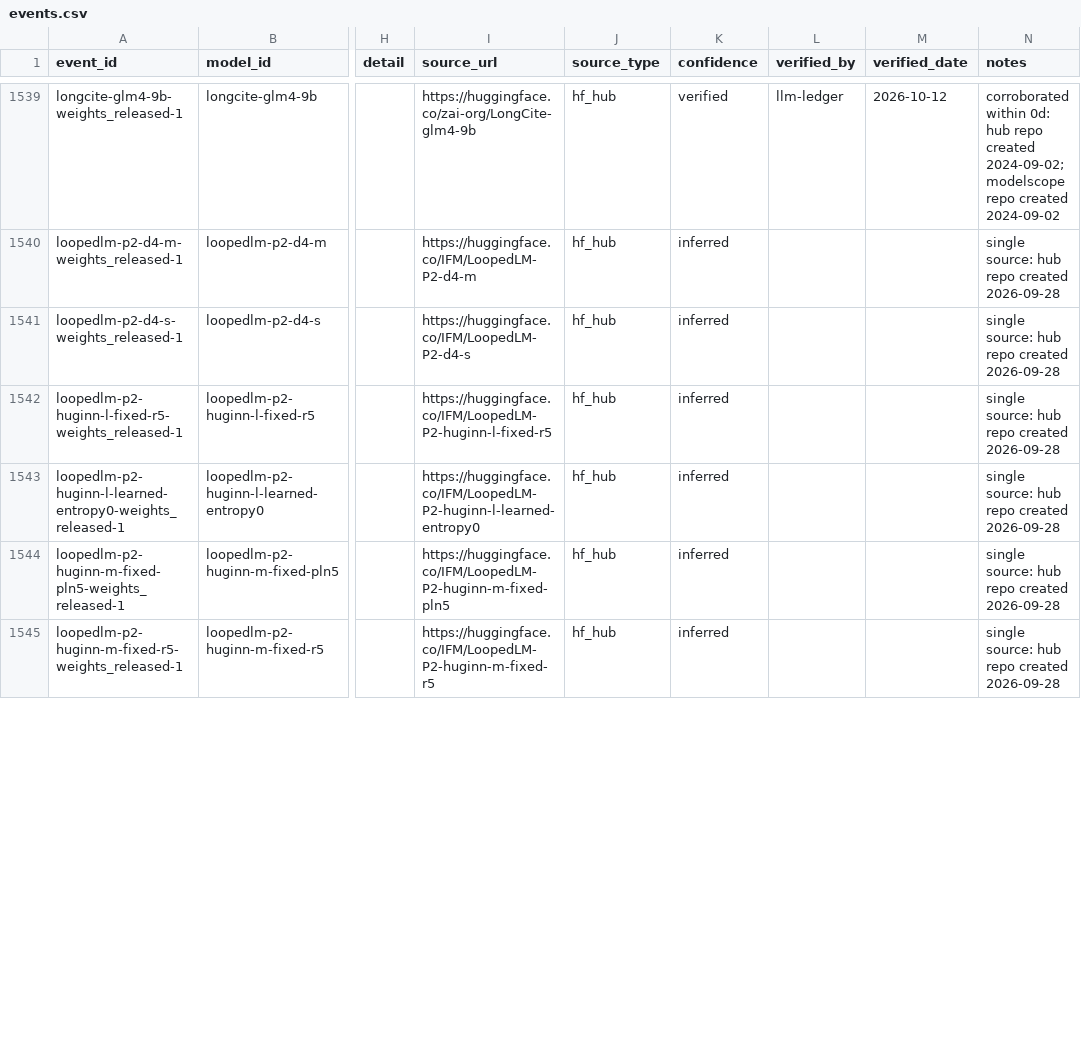
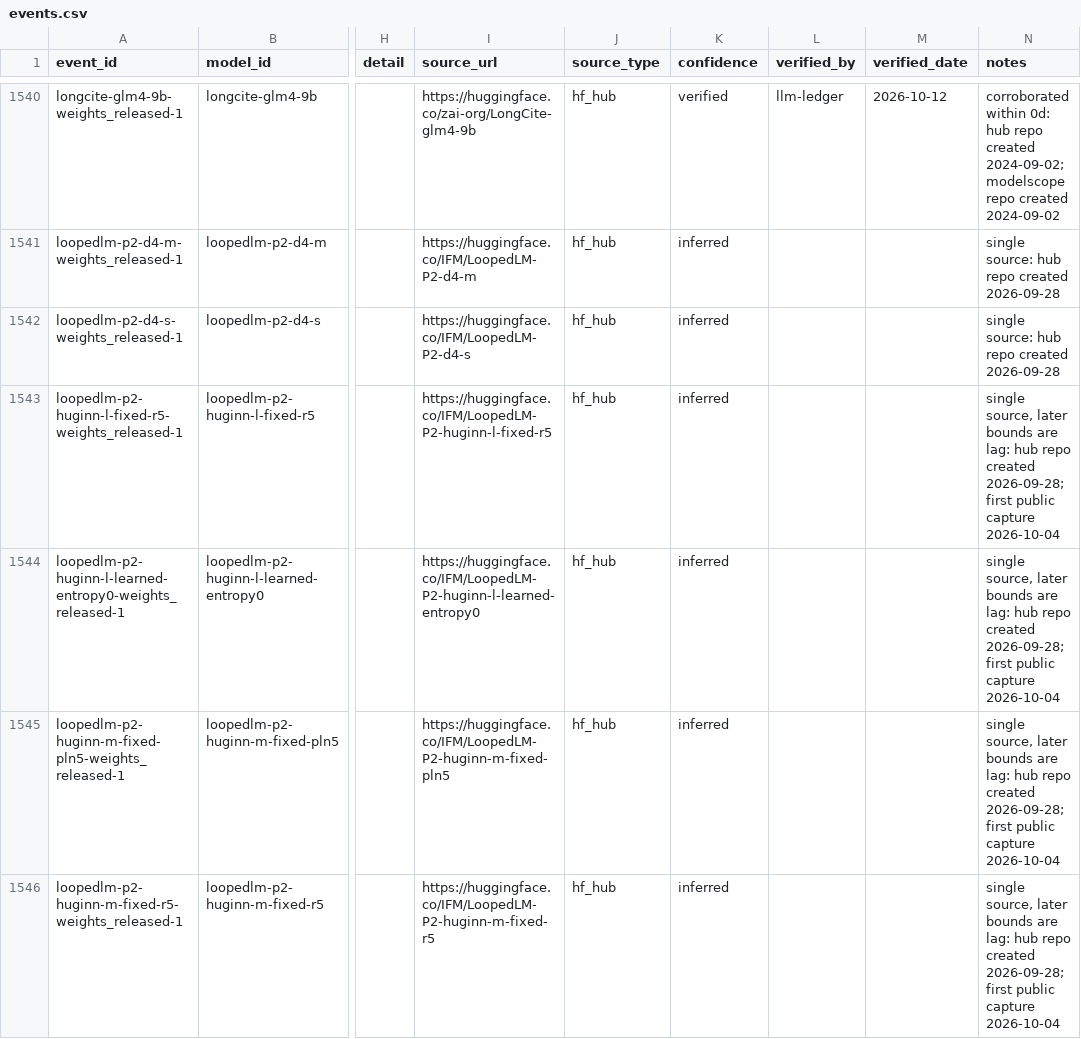
Before and after one commit to YasamanAnsari/llm-ledger, a CSV file: data/core/events.csv, drawn as a sheet; only a part is shown, gaps mark what is left out; addresses are those after the commit; the diff covers the shown part only; the diff names each change by its address in the sheet, - before the commit and + after, or states it on an @@ line.

```diff
--- a/data/core/events.csv
+++ b/data/core/events.csv
-N1543:N1546 (notes): single source: hub repo created 2026-09-28
+N1543:N1546 (notes): single source, later bounds are lag: hub repo created 2026-09-28; first public capture 2026-10-04
```
Also changed, not shown: 3 added rows and 84 edited cells elsewhere in this file, data/core/models.csv, data/generated/llm_ledger_enriched.csv, 25 other files.
